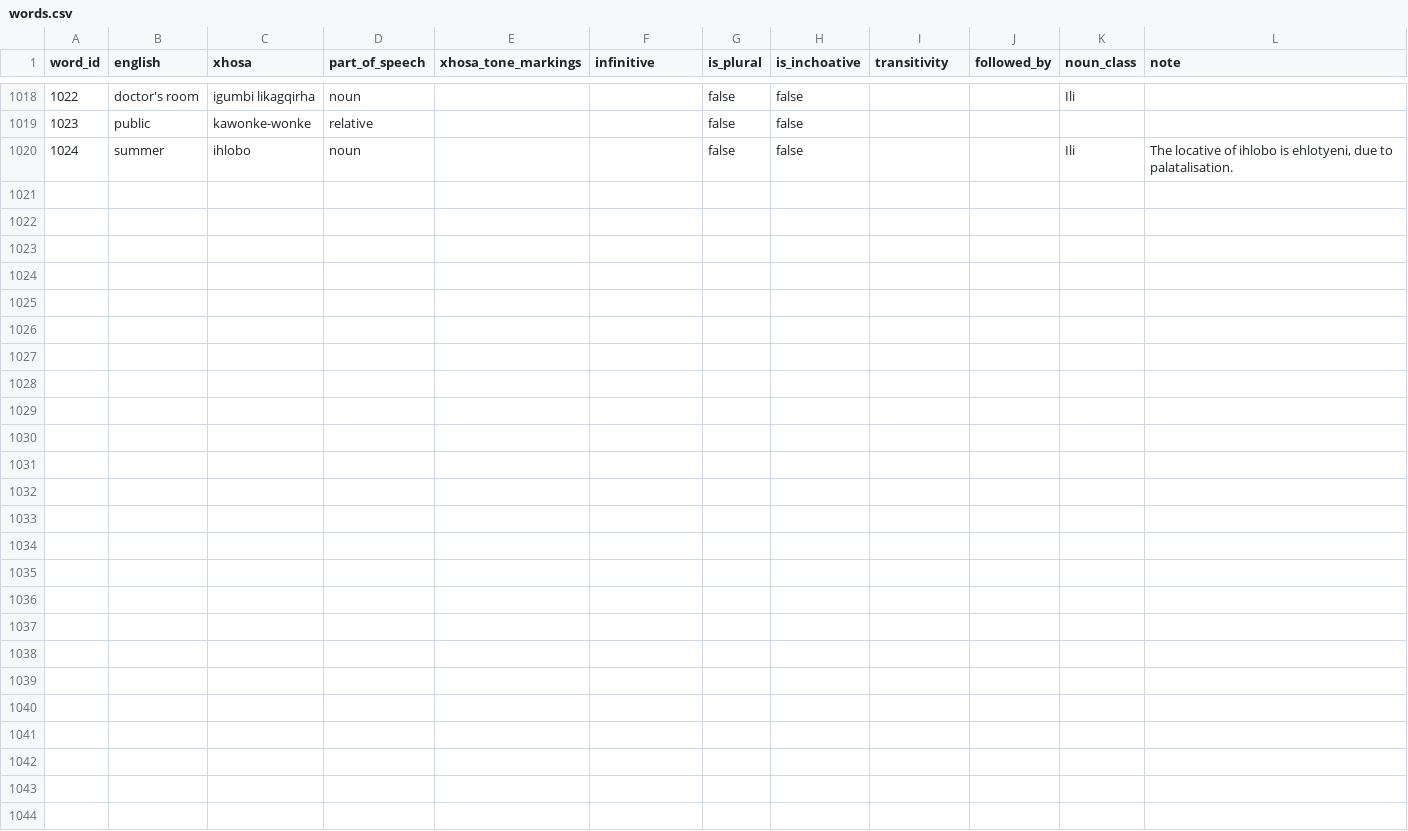
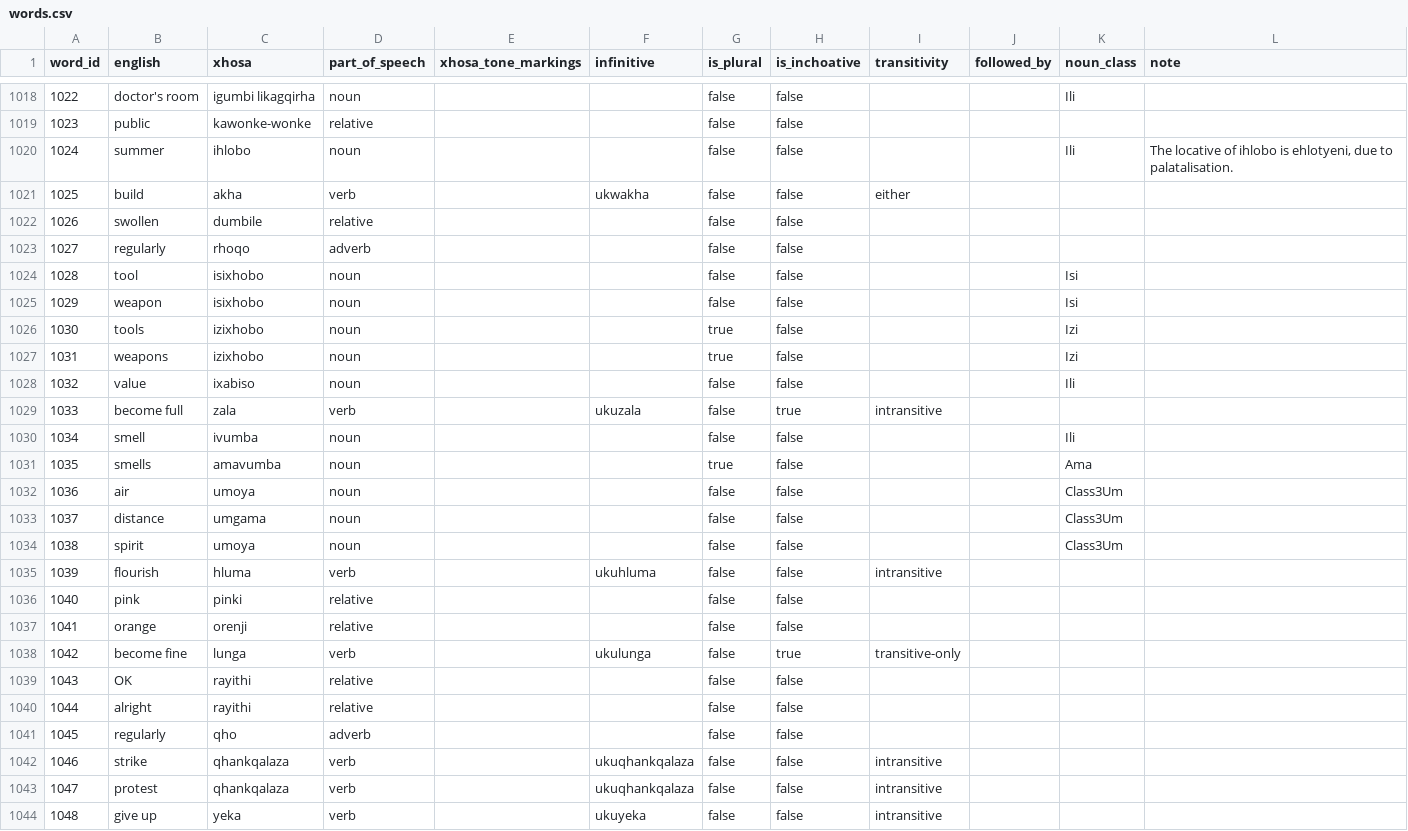
Before and after one commit to IsiXhosa-click/database, a CSV file: words.csv, drawn as a sheet; only a part is shown, gaps mark what is left out; the diff covers the shown part only; the diff names each change by its address in the sheet, - before the commit and + after, or states it on an @@ line.

```diff
--- a/words.csv
+++ b/words.csv
+row 1021: 1025 | build | akha | verb |  | ukwakha | false | false | either
+row 1022: 1026 | swollen | dumbile | relative |  |  | false | false
+row 1023: 1027 | regularly | rhoqo | adverb |  |  | false | false
+row 1024: 1028 | tool | isixhobo | noun |  |  | false | false |  |  | Isi
+row 1025: 1029 | weapon | isixhobo | noun |  |  | false | false |  |  | Isi
+row 1026: 1030 | tools | izixhobo | noun |  |  | true | false |  |  | Izi
+row 1027: 1031 | weapons | izixhobo | noun |  |  | true | false |  |  | Izi
+row 1028: 1032 | value | ixabiso | noun |  |  | false | false |  |  | Ili
+row 1029: 1033 | become full | zala | verb |  | ukuzala | false | true | intransitive
+row 1030: 1034 | smell | ivumba | noun |  |  | false | false |  |  | Ili
+row 1031: 1035 | smells | amavumba | noun |  |  | true | false |  |  | Ama
+row 1032: 1036 | air | umoya | noun |  |  | false | false |  |  | Class3Um
+row 1033: 1037 | distance | umgama | noun |  |  | false | false |  |  | Class3Um
+row 1034: 1038 | spirit | umoya | noun |  |  | false | false |  |  | Class3Um
+row 1035: 1039 | flourish | hluma | verb |  | ukuhluma | false | false | intransitive
+row 1036: 1040 | pink | pinki | relative |  |  | false | false
+row 1037: 1041 | orange | orenji | relative |  |  | false | false
+row 1038: 1042 | become fine | lunga | verb |  | ukulunga | false | true | transitive-only
+row 1039: 1043 | OK | rayithi | relative |  |  | false | false
+row 1040: 1044 | alright | rayithi | relative |  |  | false | false
+row 1041: 1045 | regularly | qho | adverb |  |  | false | false
+row 1042: 1046 | strike | qhankqalaza | verb |  | ukuqhankqalaza | false | false | intransitive
+row 1043: 1047 | protest | qhankqalaza | verb |  | ukuqhankqalaza | false | false | intransitive
+row 1044: 1048 | give up | yeka | verb |  | ukuyeka | false | false | intransitive
```
Also changed, not shown: 1 added row, 1 removed row and 5 edited cells elsewhere in this file, examples.csv, linked_words.csv, 1 other file.
